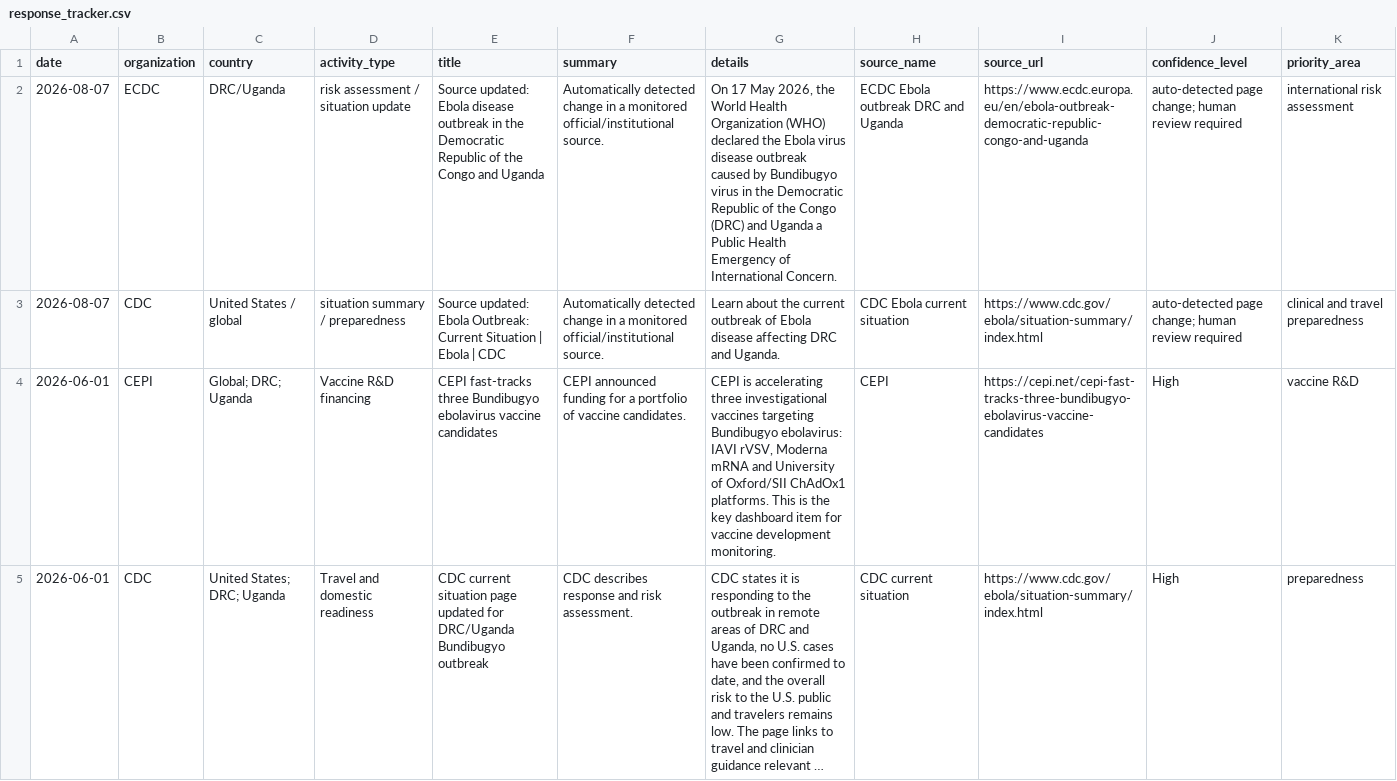
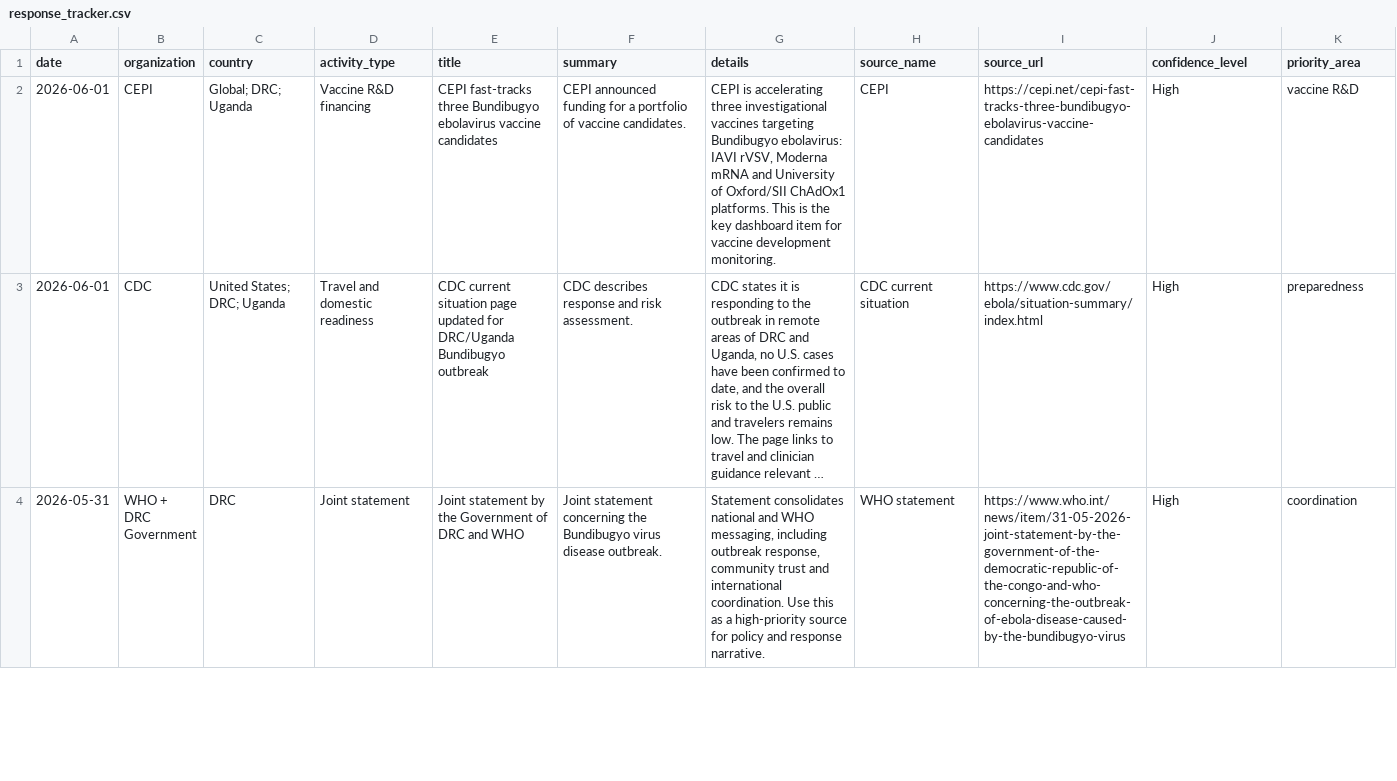
Before and after one commit to mosuzuki/ebola2026, a CSV file: docs/data/response_tracker.csv, drawn as a sheet; only a part is shown; the shorter side is filled out with more unchanged rows; long unchanged cells end in …; the diff names each change by its address in the sheet, - before the commit and + after, or states it on an @@ line.

```diff
--- a/docs/data/response_tracker.csv
+++ b/docs/data/response_tracker.csv
-row 2: 2026-08-07 | ECDC | DRC/Uganda | risk assessment / situation update | Source updated: Ebola disease outbreak in the Democratic Republic of the Congo and Uganda | Automatically detected change in a monitored official/institutional source. | On 17 May 2026, the World Health Organization (WHO) declared the Ebola virus disease outbreak caused by Bundibugyo virus in the Democratic Republic of the Congo (DRC) and Uganda a Public Health Emergency of International Concern. | ECDC Ebola outbreak DRC and Uganda | https://www.ecdc.europa.eu/en/ebola-outbreak-democratic-republic-congo-and-uganda | auto-detected page change; human review required | international risk assessment
-row 3: 2026-08-07 | CDC | United States / global | situation summary / preparedness | Source updated: Ebola Outbreak: Current Situation | Ebola | CDC | Automatically detected change in a monitored official/institutional source. | Learn about the current outbreak of Ebola disease affecting DRC and Uganda. | CDC Ebola current situation | https://www.cdc.gov/ebola/situation-summary/index.html | auto-detected page change; human review required | clinical and travel preparedness
```
Also changed, not shown: data/processed/source_monitor.csv, docs/data/source_monitor.csv, 6 other files.
